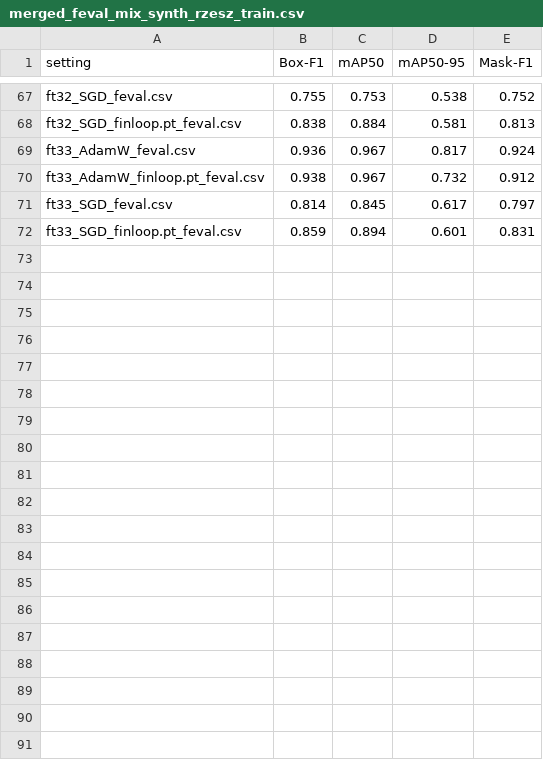
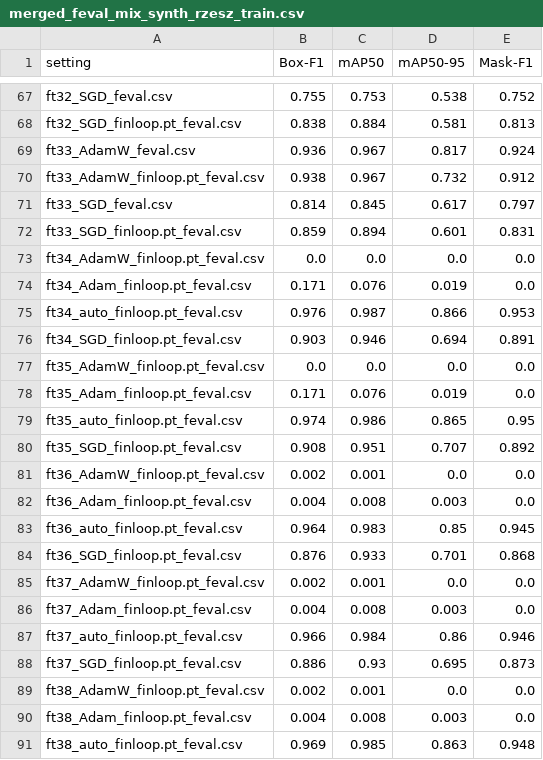
Before and after one commit to Sustainable3/modelling, a CSV file: tuning/results/merged_feval_mix_synth_rzesz_train.csv, drawn as a sheet; only a part is shown, gaps mark what is left out; the diff covers the shown part only; the diff names each change by its address in the sheet, - before the commit and + after, or states it on an @@ line.

```diff
--- a/tuning/results/merged_feval_mix_synth_rzesz_train.csv
+++ b/tuning/results/merged_feval_mix_synth_rzesz_train.csv
+row 73: ft34_AdamW_finloop.pt_feval.csv | 0.0 | 0.0 | 0.0 | 0.0
+row 74: ft34_Adam_finloop.pt_feval.csv | 0.171 | 0.076 | 0.019 | 0.0
+row 75: ft34_auto_finloop.pt_feval.csv | 0.976 | 0.987 | 0.866 | 0.953
+row 76: ft34_SGD_finloop.pt_feval.csv | 0.903 | 0.946 | 0.694 | 0.891
+row 77: ft35_AdamW_finloop.pt_feval.csv | 0.0 | 0.0 | 0.0 | 0.0
+row 78: ft35_Adam_finloop.pt_feval.csv | 0.171 | 0.076 | 0.019 | 0.0
+row 79: ft35_auto_finloop.pt_feval.csv | 0.974 | 0.986 | 0.865 | 0.95
+row 80: ft35_SGD_finloop.pt_feval.csv | 0.908 | 0.951 | 0.707 | 0.892
+row 81: ft36_AdamW_finloop.pt_feval.csv | 0.002 | 0.001 | 0.0 | 0.0
+row 82: ft36_Adam_finloop.pt_feval.csv | 0.004 | 0.008 | 0.003 | 0.0
+row 83: ft36_auto_finloop.pt_feval.csv | 0.964 | 0.983 | 0.85 | 0.945
+row 84: ft36_SGD_finloop.pt_feval.csv | 0.876 | 0.933 | 0.701 | 0.868
+row 85: ft37_AdamW_finloop.pt_feval.csv | 0.002 | 0.001 | 0.0 | 0.0
+row 86: ft37_Adam_finloop.pt_feval.csv | 0.004 | 0.008 | 0.003 | 0.0
+row 87: ft37_auto_finloop.pt_feval.csv | 0.966 | 0.984 | 0.86 | 0.946
+row 88: ft37_SGD_finloop.pt_feval.csv | 0.886 | 0.93 | 0.695 | 0.873
+row 89: ft38_AdamW_finloop.pt_feval.csv | 0.002 | 0.001 | 0.0 | 0.0
+row 90: ft38_Adam_finloop.pt_feval.csv | 0.004 | 0.008 | 0.003 | 0.0
+row 91: ft38_auto_finloop.pt_feval.csv | 0.969 | 0.985 | 0.863 | 0.948
```
Also changed, not shown: 17 added rows elsewhere in this file, tuning/results/merged_feval_rzeszow_test.csv, tuning/results/merged_feval_rzeszow_train.csv, 45 other files.
